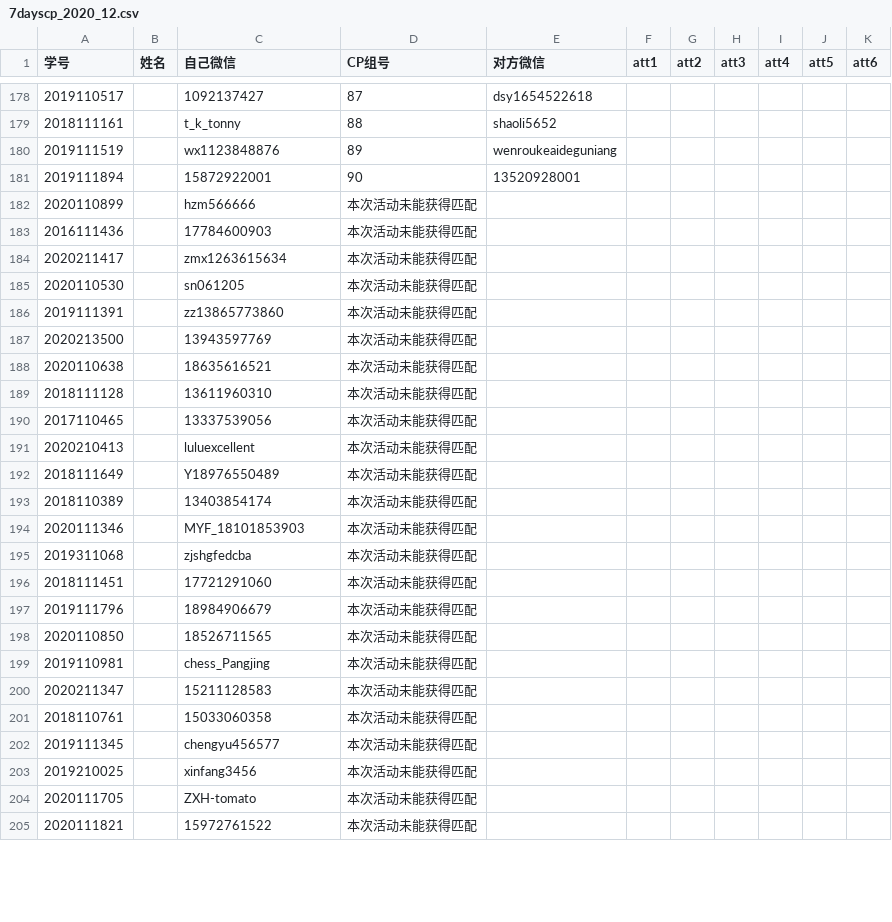
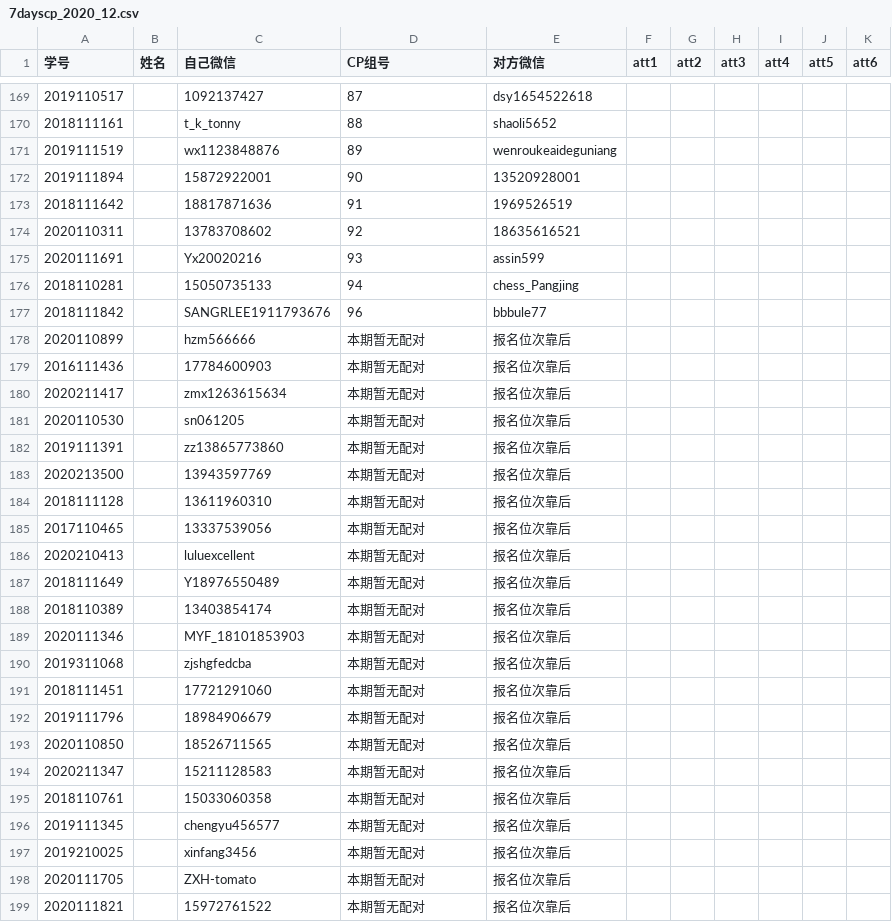
Before and after one commit to tktonny/love_sufe, a CSV file: data/7dayscp_2020_12.csv, drawn as a sheet; only a part is shown, gaps mark what is left out; the diff covers the shown part only.

Commit message:
data updated

```diff
--- a/data/7dayscp_2020_12.csv
+++ b/data/7dayscp_2020_12.csv
@@ -181,25 +172,28 @@
 2019111894,,15872922001,90,13520928001,,,,,,
-2020110899,,hzm566666,本次活动未能获得匹配,,,,,,,
-2016111436,,17784600903,本次活动未能获得匹配,,,,,,,
-2020211417,,zmx1263615634,本次活动未能获得匹配,,,,,,,
-2020110530,,sn061205,本次活动未能获得匹配,,,,,,,
-2019111391,,zz13865773860,本次活动未能获得匹配,,,,,,,
-2020213500,,13943597769,本次活动未能获得匹配,,,,,,,
-2020110638,,18635616521,本次活动未能获得匹配,,,,,,,
-2018111128,,13611960310,本次活动未能获得匹配,,,,,,,
-2017110465,,13337539056,本次活动未能获得匹配,,,,,,,
-2020210413,,luluexcellent,本次活动未能获得匹配,,,,,,,
-2018111649,,Y18976550489,本次活动未能获得匹配,,,,,,,
-2018110389,,13403854174,本次活动未能获得匹配,,,,,,,
-2020111346,,MYF_18101853903,本次活动未能获得匹配,,,,,,,
-2019311068,,zjshgfedcba,本次活动未能获得匹配,,,,,,,
-2018111451,,17721291060,本次活动未能获得匹配,,,,,,,
-2019111796,,18984906679,本次活动未能获得匹配,,,,,,,
-2020110850,,18526711565,本次活动未能获得匹配,,,,,,,
-2019110981,,chess_Pangjing,本次活动未能获得匹配,,,,,,,
-2020211347,,15211128583,本次活动未能获得匹配,,,,,,,
-2018110761,,15033060358,本次活动未能获得匹配,,,,,,,
-2019111345,,chengyu456577,本次活动未能获得匹配,,,,,,,
-2019210025,,xinfang3456,本次活动未能获得匹配,,,,,,,
-2020111705,,ZXH-tomato,本次活动未能获得匹配,,,,,,,
-2020111821,,15972761522,本次活动未能获得匹配,,,,,,,
+2018111642,,18817871636,91,1969526519,,,,,,
+2020110311,,13783708602,92,18635616521,,,,,,
+2020111691,,Yx20020216,93,assin599,,,,,,
+2018110281,,15050735133,94,chess_Pangjing,,,,,,
+2018111842,,SANGRLEE1911793676,96,bbbule77,,,,,,
+2020110899,,hzm566666,本期暂无配对,报名位次靠后,,,,,,
+2016111436,,17784600903,本期暂无配对,报名位次靠后,,,,,,
+2020211417,,zmx1263615634,本期暂无配对,报名位次靠后,,,,,,
+2020110530,,sn061205,本期暂无配对,报名位次靠后,,,,,,
+2019111391,,zz13865773860,本期暂无配对,报名位次靠后,,,,,,
+2020213500,,13943597769,本期暂无配对,报名位次靠后,,,,,,
+2018111128,,13611960310,本期暂无配对,报名位次靠后,,,,,,
+2017110465,,13337539056,本期暂无配对,报名位次靠后,,,,,,
+2020210413,,luluexcellent,本期暂无配对,报名位次靠后,,,,,,
+2018111649,,Y18976550489,本期暂无配对,报名位次靠后,,,,,,
+2018110389,,13403854174,本期暂无配对,报名位次靠后,,,,,,
+2020111346,,MYF_18101853903,本期暂无配对,报名位次靠后,,,,,,
+2019311068,,zjshgfedcba,本期暂无配对,报名位次靠后,,,,,,
+2018111451,,17721291060,本期暂无配对,报名位次靠后,,,,,,
+2019111796,,18984906679,本期暂无配对,报名位次靠后,,,,,,
+2020110850,,18526711565,本期暂无配对,报名位次靠后,,,,,,
+2020211347,,15211128583,本期暂无配对,报名位次靠后,,,,,,
+2018110761,,15033060358,本期暂无配对,报名位次靠后,,,,,,
+2019111345,,chengyu456577,本期暂无配对,报名位次靠后,,,,,,
+2019210025,,xinfang3456,本期暂无配对,报名位次靠后,,,,,,
+2020111705,,ZXH-tomato,本期暂无配对,报名位次靠后,,,,,,
+2020111821,,15972761522,本期暂无配对,报名位次靠后,,,,,,
```
Also changed, not shown: 5 added rows, 14 removed rows and 8 edited cells elsewhere in this file, 1 other file.
